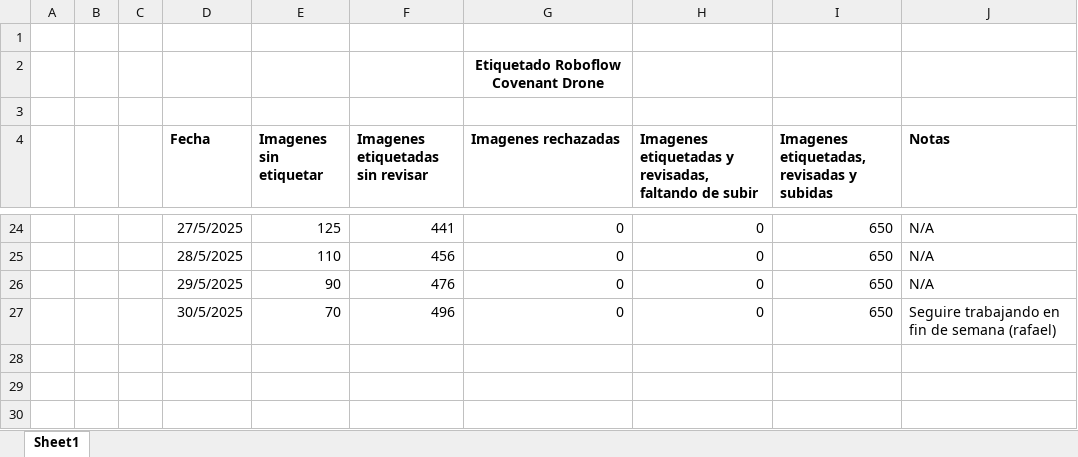
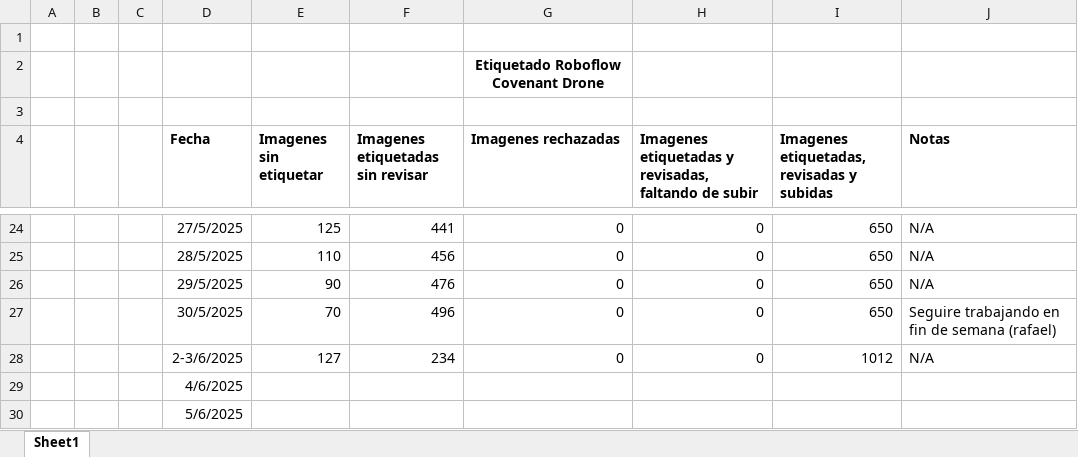
Before and after one commit to covenant-org/luminary, an Excel workbook: datasets/Avances Etiquetado Roboflow.xlsx, sheet Sheet1, drawn as a sheet; only a part is shown, gaps mark what is left out; values as stored, in another font and other column widths than the file's, no borders; table styles not drawn; the diff names each change by its address in the sheet, - before the commit and + after, or states it on an @@ line.

Commit message:
Avances Etiquetado Roboflow 6/3/2025
Saludos

```diff
--- a/datasets/Avances Etiquetado Roboflow.xlsx (sheet Sheet1)
+++ b/datasets/Avances Etiquetado Roboflow.xlsx (sheet Sheet1)
+row 28:  |  |  | 2-3/6/2025 | 127 | 234 | 0 | 0 | 1012 | N/A
+row 29:  |  |  | 4/6/2025
+row 30:  |  |  | 5/6/2025
```
